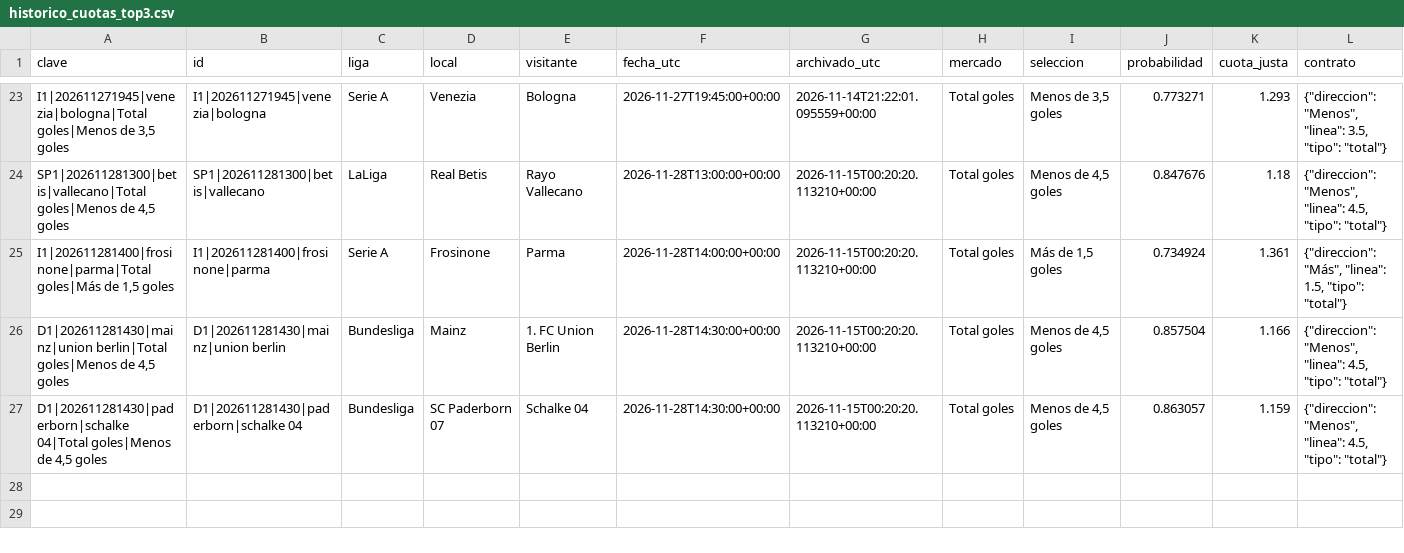
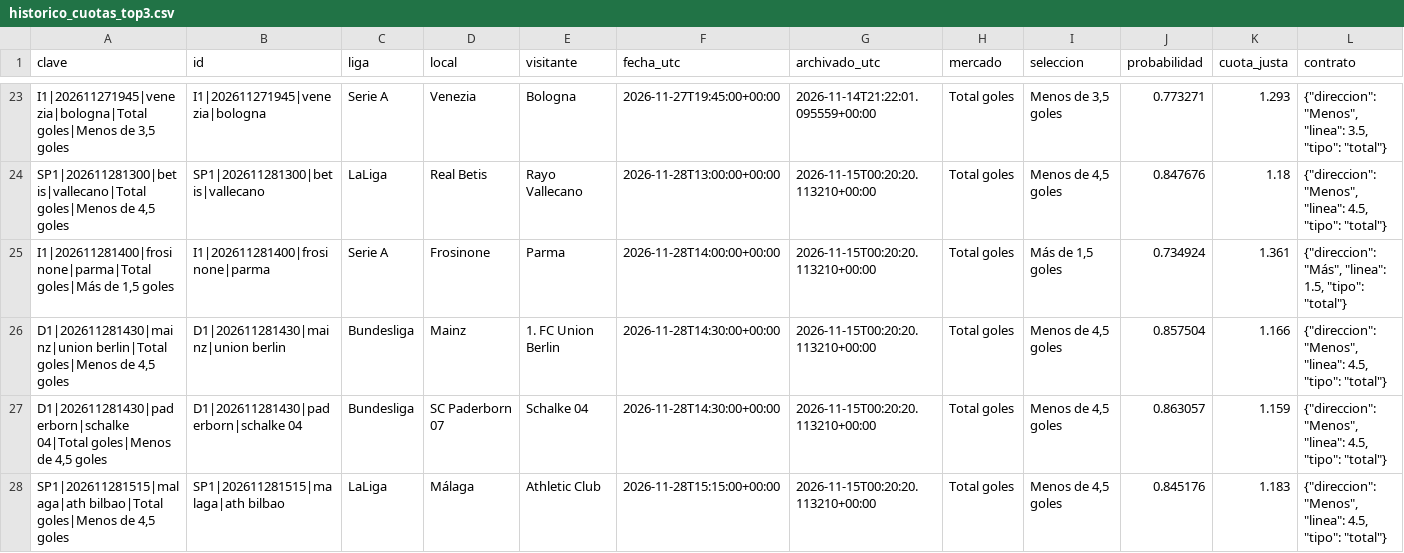
Before and after one commit to rasekes86/football-ai-lab, a CSV file: output/historico_cuotas_top3.csv, drawn as a sheet; only a part is shown, gaps mark what is left out; rows hold the shown columns only; the diff names each change by its address in the sheet, - before the commit and + after, or states it on an @@ line.

```diff
--- a/output/historico_cuotas_top3.csv
+++ b/output/historico_cuotas_top3.csv
+row 28: SP1|202611281515|malaga|ath bilbao|Total goles|Menos de 4,5 goles | SP1|202611281515|malaga|ath bilbao | LaLiga | Málaga | Athletic Club | 2026-11-28T15:15:00+00:00 | 2026-11-15T00:20:20.113210+00:00 | Total goles | Menos de 4,5 goles | 0.845176 | 1.183 | {"direccion": "Menos", "linea": 4.5, "tipo": "total"}
```
Also changed, not shown: output/seguimiento_cuotas_top3.csv, 6 other files.
